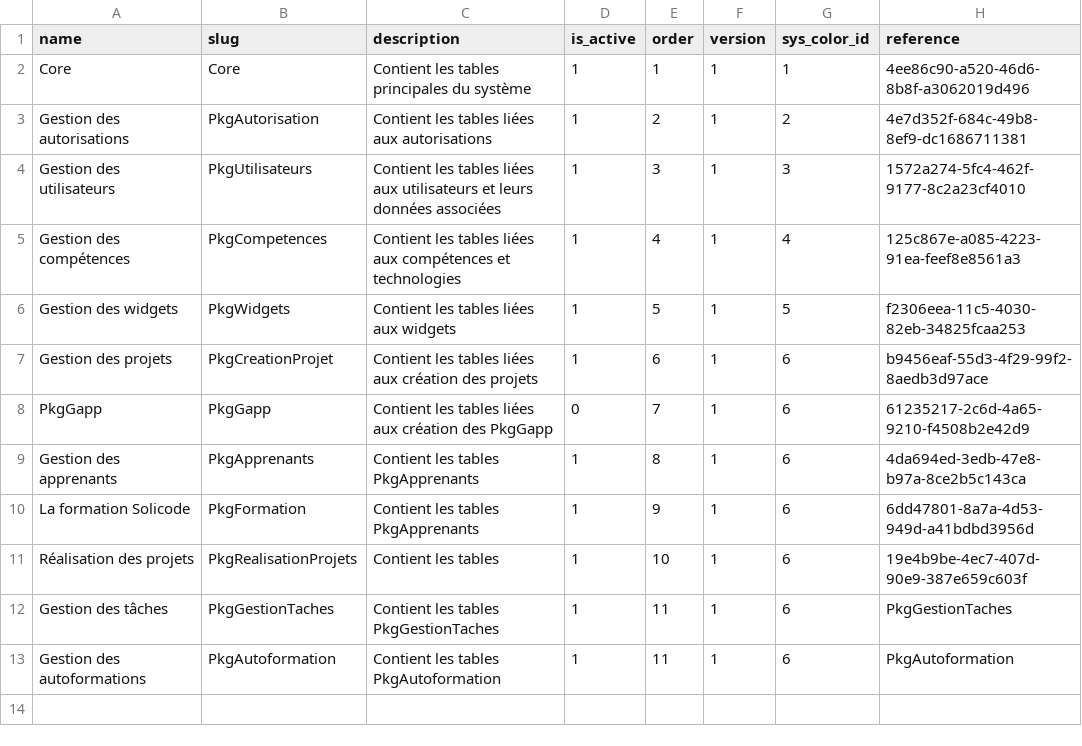
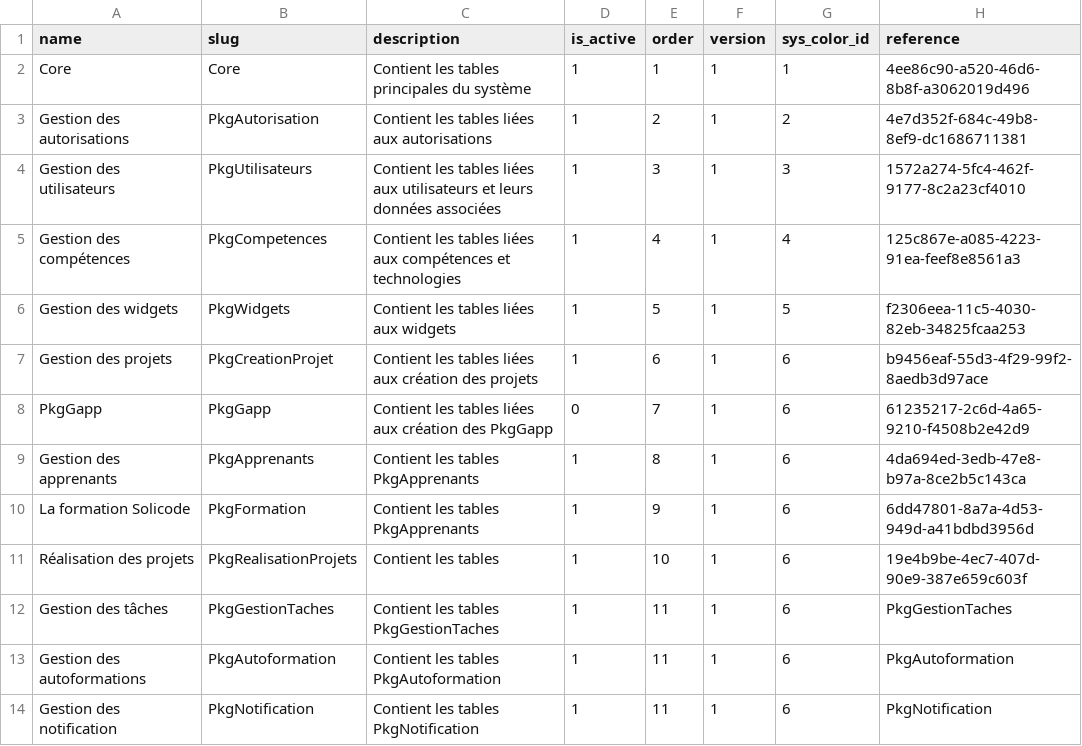
Before and after one commit to solicode-lms/app, a CSV file: modules/Core/Database/data/sysModules.csv, drawn as a sheet.

```diff
--- a/modules/Core/Database/data/sysModules.csv
+++ b/modules/Core/Database/data/sysModules.csv
@@ -13 +13,2 @@
 "Gestion des autoformations","PkgAutoformation","Contient les tables PkgAutoformation","1","11","1","6","PkgAutoformation"
+"Gestion des notification","PkgNotification","Contient les tables PkgNotification","1","11","1","6","PkgNotification"
```
Also changed, not shown: 21 other files.
